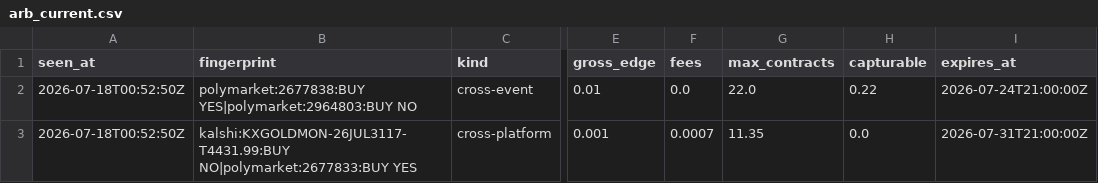
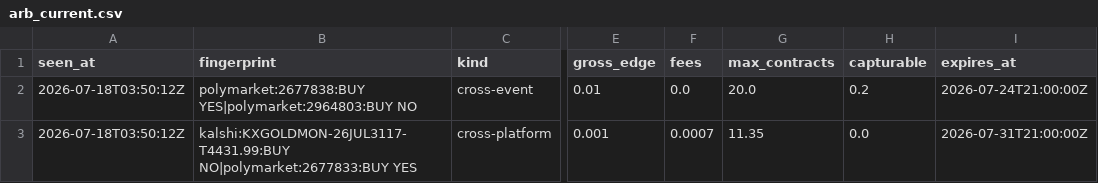
Before and after one commit to IshaanSrivastava1/markets-dashboard, a CSV file: data/arb_current.csv, drawn as a sheet; only a part is shown, gaps mark what is left out; the diff names each change by its address in the sheet, - before the commit and + after, or states it on an @@ line.

```diff
--- a/data/arb_current.csv
+++ b/data/arb_current.csv
-A2:A3 (seen_at): 2026-07-18T00:52:50Z
+A2:A3 (seen_at): 2026-07-18T03:50:12Z
-G2 (max_contracts): 22.0
+G2 (max_contracts): 20.0
-H2 (capturable): 0.22
+H2 (capturable): 0.2
```
Also changed, not shown: 1 other file.
